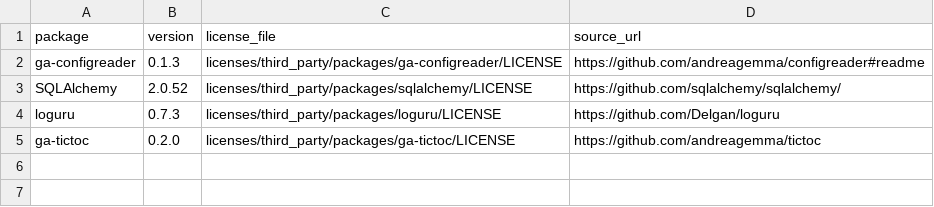
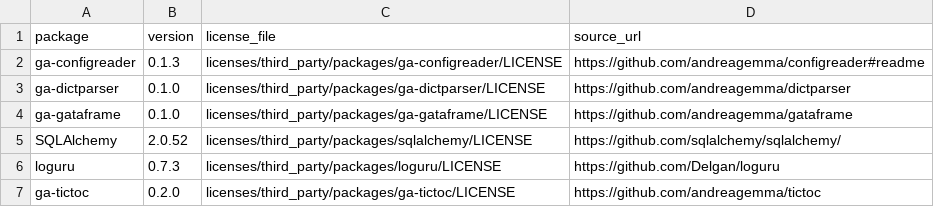
Before and after one commit to andreagemma/amisim, a TSV file: licenses/third_party/summary.tsv, drawn as a sheet; the diff names each change by its address in the sheet, - before the commit and + after, or states it on an @@ line.

Commit message:
Add new configuration and data files for EUR scenario simulation
- Created params.json for simulation configuration.
- Added params_data_eur.json for data input specifications.
- Updated test_import.py to include data loading functionality using GataFrame.
- Introduced new utility function read_source for reading data from various sources.
- Added licenses for new third-party packages: ga-dictparser and ga-gataframe.
- Updated pyproject.toml to include new dependencies.
- Enhanced AmisimApplication to support string type for settings_path.
- Improved logging in m4i.log for better traceability.
- Updated summary.tsv to reflect new third-party packages.

```diff
--- a/licenses/third_party/summary.tsv
+++ b/licenses/third_party/summary.tsv
+row 3: ga-dictparser | 0.1.0 | licenses/third_party/packages/ga-dictparser/LICENSE | https://github.com/andreagemma/dictparser
+row 4: ga-gataframe | 0.1.0 | licenses/third_party/packages/ga-gataframe/LICENSE | https://github.com/andreagemma/gataframe
```
Also changed, not shown: 25 other files.
